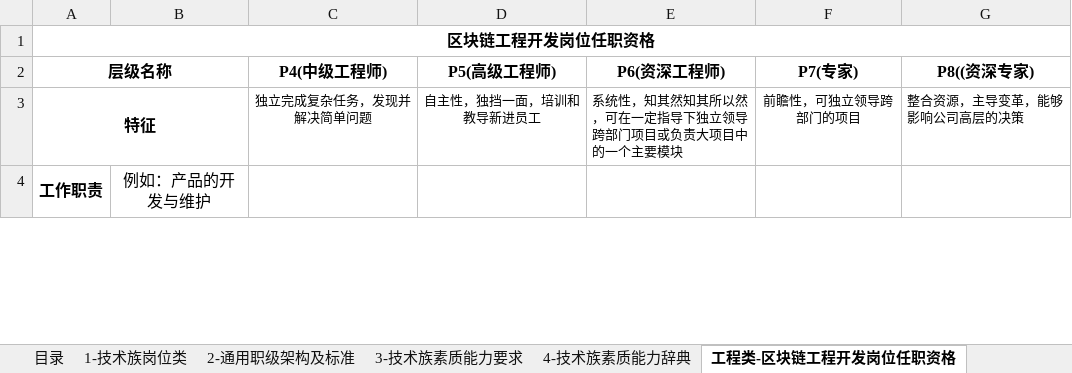
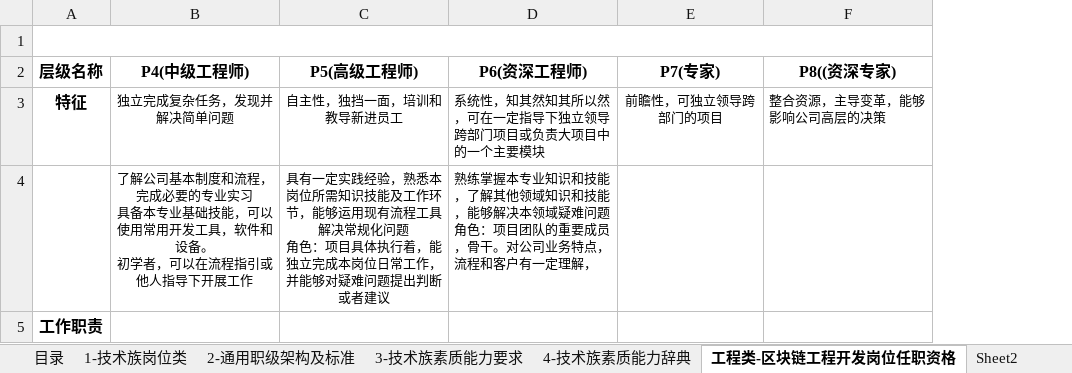
Before and after one commit to cmdpos/gaia, an Excel workbook: ppt/技术族工程类-区块链工程·开发任职资格1203.xlsx, sheet 工程类-区块链工程开发岗位任职资格, drawn as a sheet; only a part is shown; values as stored, in another font and other column widths than the file's, no borders; removed rows and columns are numbered as before the commit, all else as after; ↵ is a line break in a cell; the diff covers the shown part only; the diff names each change by its address in the sheet, - before the commit and + after, or states it on an @@ line.

```diff
--- a/ppt/技术族工程类-区块链工程·开发任职资格1203.xlsx (sheet 工程类-区块链工程开发岗位任职资格)
+++ b/ppt/技术族工程类-区块链工程·开发任职资格1203.xlsx (sheet 工程类-区块链工程开发岗位任职资格)
+sheet tab: Sheet2
-column B, row 4: 例如：产品的开发与维护
-A1 (层级名称): 区块链工程开发岗位任职资格
+A1 (层级名称): (empty)
-A2:B2 merged
-A3:B3 merged
+row 4:  | 了解公司基本制度和流程，完成必要的专业实习 ↵ 具备本专业基础技能，可以使用常用开发工具，软件和设备。 ↵ 初学者，可以在流程指引或他人指导下开展工作 | 具有一定实践经验，熟悉本岗位所需知识技能及工作环节，能够运用现有流程工具解决常规化问题 ↵ 角色：项目具体执行着，能独立完成本岗位日常工作，并能够对疑难问题提出判断或者建议 | 熟练掌握本专业知识和技能，了解其他领域知识和技能，能够解决本领域疑难问题 ↵ 角色：项目团队的重要成员，骨干。对公司业务特点，流程和客户有一定理解，
-A4:A6 merged
```
Also changed, not shown: 4 removed rows, 11 edited cells and merged cells elsewhere in this sheet, sheet 目录, charts or pictures, ppt/技术族工程类-区块链开发任职资格.v1.xlsx, 2 other files.
